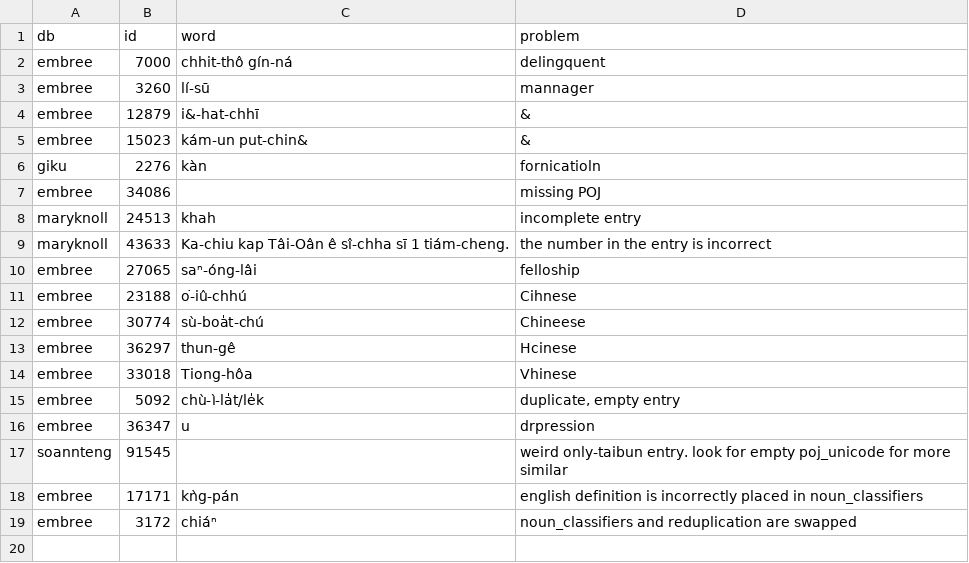
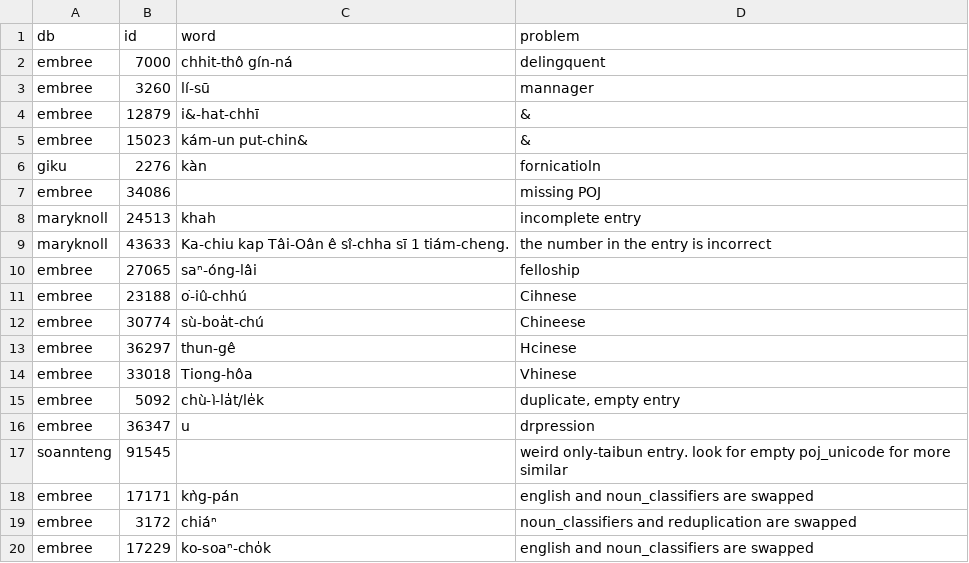
Before and after one commit to MrAwesome/Liburry, a CSV file: misc/incorrect_entries.csv, drawn as a sheet.

Commit message:
Update incorrect_entries.csv

```diff
--- a/misc/incorrect_entries.csv
+++ b/misc/incorrect_entries.csv
@@ -17,3 +17,4 @@ giku,2276,kàn,fornicatioln
 soannteng,"91545",,"weird only-taibun entry. look for empty poj_unicode for more similar"
-"embree","17171","kǹg-pán","english definition is incorrectly placed in noun_classifiers"
+"embree","17171","kǹg-pán","english and noun_classifiers are swapped"
 "embree","3172","chiáⁿ","noun_classifiers and reduplication are swapped"
+"embree","17229","ko-soaⁿ-cho̍k","english and noun_classifiers are swapped"
```
